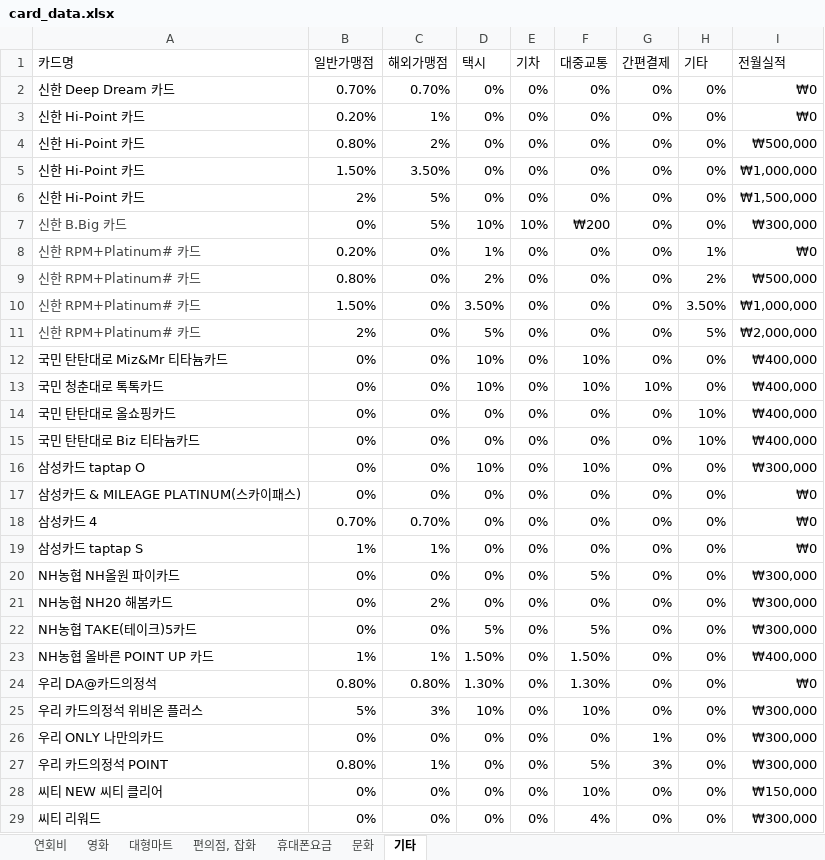
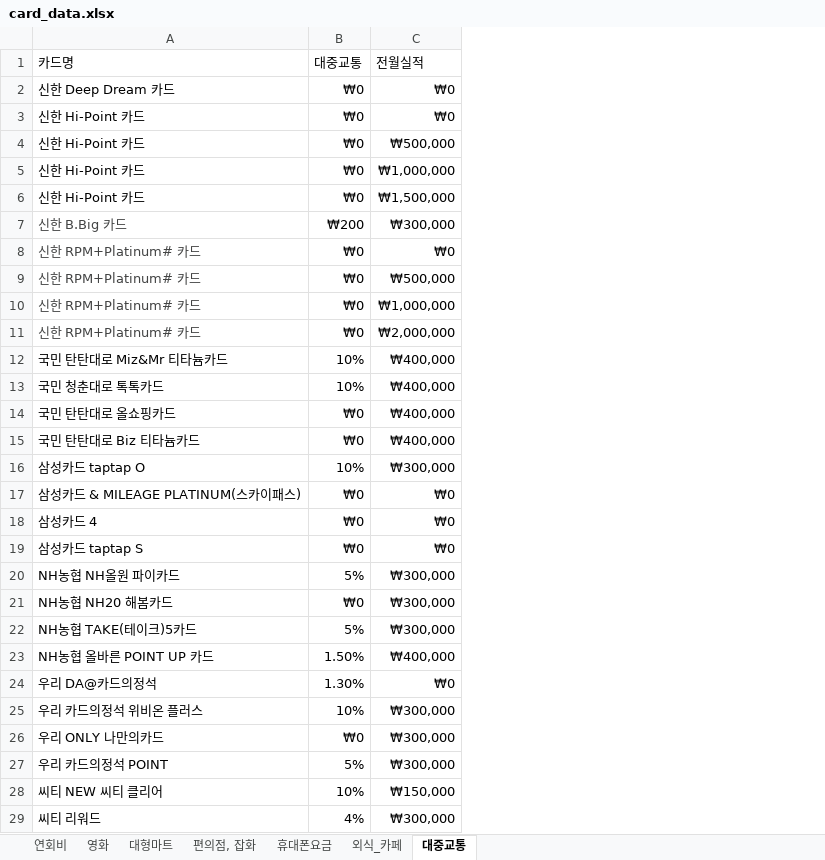
Before and after one commit to CLASSOM/Classom, an Excel workbook: DB/card_data.xlsx, sheet 대중교통, drawn as a sheet; only a part is shown; values as stored, in another font and other column widths than the file's, no borders; removed rows and columns are numbered as before the commit, all else as after; the diff covers the shown part only; the diff names each change by its address in the sheet, - before the commit and + after, or states it on an @@ line.

Commit message:
card_data.xlsx /데이터 카테고리 통합 대중교통 편의점 등 겹치는 카테고리 가장 큰 할인율로 통합

```diff
--- a/DB/card_data.xlsx (sheet 대중교통)
+++ b/DB/card_data.xlsx (sheet 대중교통)
-sheet tab: 기타
+sheet tab: 대중교통
-sheet tab: 문화
+sheet tab: 외식_카페
-column B, rows 1-29: 일반가맹점 | 0.70% | 0.20% | 0.80% | 1.50% | 2% | 0% | 0.20% | 0.80% | 1.50% | 2% | 0% | 0% | 0% | 0% | 0% | 0% | 0.70% | 1% | 0% | 0% | 0% | 1% | 0.80% | 5% | 0% | 0.80% | 0% | 0%
-column C, rows 1-29: 해외가맹점 | 0.70% | 1% | 2% | 3.50% | 5% | 5% | 0% | 0% | 0% | 0% | 0% | 0% | 0% | 0% | 0% | 0% | 0.70% | 1% | 0% | 2% | 0% | 1% | 0.80% | 3% | 0% | 1% | 0% | 0%
-column D, rows 1-29: 택시 | 0% | 0% | 0% | 0% | 0% | 10% | 1% | 2% | 3.50% | 5% | 10% | 10% | 0% | 0% | 10% | 0% | 0% | 0% | 0% | 0% | 5% | 1.50% | 1.30% | 10% | 0% | 0% | 0% | 0%
-column E, rows 1-29: 기차 | 0% | 0% | 0% | 0% | 0% | 10% | 0% | 0% | 0% | 0% | 0% | 0% | 0% | 0% | 0% | 0% | 0% | 0% | 0% | 0% | 0% | 0% | 0% | 0% | 0% | 0% | 0% | 0%
-column G, rows 1-29: 간편결제 | 0% | 0% | 0% | 0% | 0% | 0% | 0% | 0% | 0% | 0% | 0% | 10% | 0% | 0% | 0% | 0% | 0% | 0% | 0% | 0% | 0% | 0% | 0% | 0% | 1% | 3% | 0% | 0%
-column H, rows 1-29: 기타 | 0% | 0% | 0% | 0% | 0% | 0% | 1% | 2% | 3.50% | 5% | 0% | 0% | 10% | 10% | 0% | 0% | 0% | 0% | 0% | 0% | 0% | 0% | 0% | 0% | 0% | 0% | 0% | 0%
-B2:B6: 0%
+B2:B6: ₩0
-B8:B11: 0%
+B8:B11: ₩0
-B14:B15: 0%
+B14:B15: ₩0
-B17:B19: 0%
+B17:B19: ₩0
-B21: 0%
+B21: ₩0
-B26: 0%
+B26: ₩0
```
Also changed, not shown: 22 edited cells elsewhere in this sheet, sheet 대형마트, sheet 영화, sheet 편의점, 잡화, sheet 연회비, sheet 휴대폰요금.
